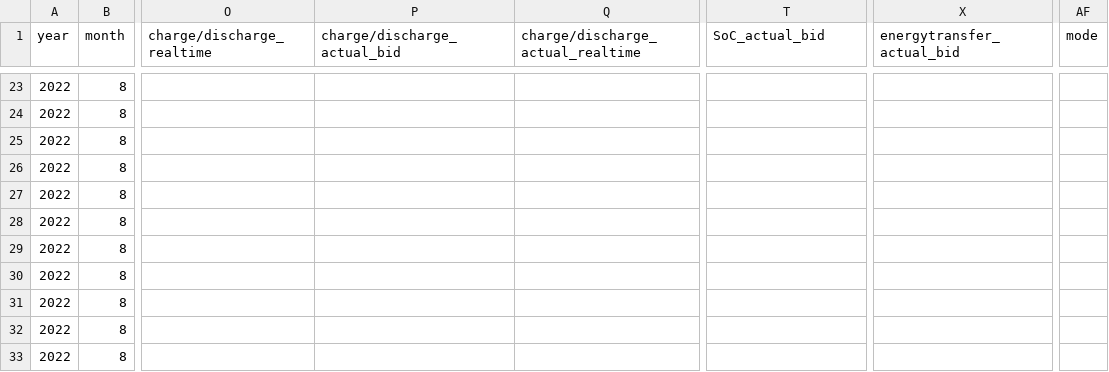
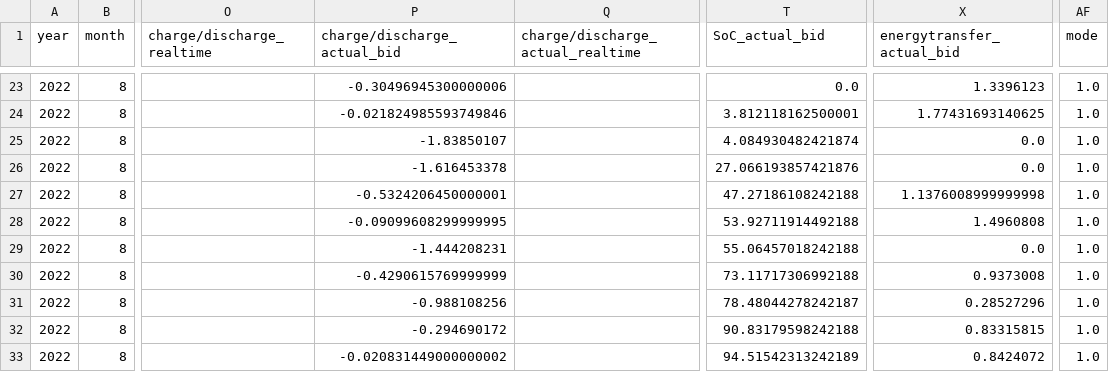
Before and after one commit to SmartGridLab/battery-control-by-reinforcement-learning, a CSV file: Battery-Control-By-Reinforcement-Learning/result_dataframe.csv, drawn as a sheet; only a part is shown, gaps mark what is left out; the diff covers the shown part only; the diff names each change by its address in the sheet, - before the commit and + after, or states it on an @@ line.

```diff
--- a/Battery-Control-By-Reinforcement-Learning/result_dataframe.csv
+++ b/Battery-Control-By-Reinforcement-Learning/result_dataframe.csv
-P23 (charge/discharge_actual_bid): (empty)
+P23 (charge/discharge_actual_bid): -0.30496945300000006
-T23 (SoC_actual_bid): (empty)
+T23 (SoC_actual_bid): 0.0
-X23 (energytransfer_actual_bid): (empty)
+X23 (energytransfer_actual_bid): 1.3396123
-AF23:AF33 (mode): (empty)
+AF23:AF33 (mode): 1.0
-P24 (charge/discharge_actual_bid): (empty)
+P24 (charge/discharge_actual_bid): -0.021824985593749846
-T24 (SoC_actual_bid): (empty)
+T24 (SoC_actual_bid): 3.812118162500001
-X24 (energytransfer_actual_bid): (empty)
+X24 (energytransfer_actual_bid): 1.77431693140625
-P25 (charge/discharge_actual_bid): (empty)
+P25 (charge/discharge_actual_bid): -1.83850107
-T25 (SoC_actual_bid): (empty)
+T25 (SoC_actual_bid): 4.084930482421874
-X25:X26 (energytransfer_actual_bid): (empty)
+X25:X26 (energytransfer_actual_bid): 0.0
-P26 (charge/discharge_actual_bid): (empty)
+P26 (charge/discharge_actual_bid): -1.616453378
-T26 (SoC_actual_bid): (empty)
+T26 (SoC_actual_bid): 27.066193857421876
-P27 (charge/discharge_actual_bid): (empty)
+P27 (charge/discharge_actual_bid): -0.5324206450000001
-T27 (SoC_actual_bid): (empty)
+T27 (SoC_actual_bid): 47.27186108242188
-X27 (energytransfer_actual_bid): (empty)
+X27 (energytransfer_actual_bid): 1.1376008999999998
-P28 (charge/discharge_actual_bid): (empty)
+P28 (charge/discharge_actual_bid): -0.09099608299999995
-T28 (SoC_actual_bid): (empty)
+T28 (SoC_actual_bid): 53.92711914492188
-X28 (energytransfer_actual_bid): (empty)
+X28 (energytransfer_actual_bid): 1.4960808
-P29 (charge/discharge_actual_bid): (empty)
+P29 (charge/discharge_actual_bid): -1.444208231
-T29 (SoC_actual_bid): (empty)
+T29 (SoC_actual_bid): 55.06457018242188
-X29 (energytransfer_actual_bid): (empty)
+X29 (energytransfer_actual_bid): 0.0
-P30 (charge/discharge_actual_bid): (empty)
+P30 (charge/discharge_actual_bid): -0.4290615769999999
-T30 (SoC_actual_bid): (empty)
+T30 (SoC_actual_bid): 73.11717306992188
-X30 (energytransfer_actual_bid): (empty)
+X30 (energytransfer_actual_bid): 0.9373008
-P31 (charge/discharge_actual_bid): (empty)
+P31 (charge/discharge_actual_bid): -0.988108256
-T31 (SoC_actual_bid): (empty)
+T31 (SoC_actual_bid): 78.48044278242187
-X31 (energytransfer_actual_bid): (empty)
+X31 (energytransfer_actual_bid): 0.28527296
-P32 (charge/discharge_actual_bid): (empty)
+P32 (charge/discharge_actual_bid): -0.294690172
-T32 (SoC_actual_bid): (empty)
+T32 (SoC_actual_bid): 90.83179598242188
-X32 (energytransfer_actual_bid): (empty)
+X32 (energytransfer_actual_bid): 0.83315815
-P33 (charge/discharge_actual_bid): (empty)
+P33 (charge/discharge_actual_bid): -0.020831449000000002
-T33 (SoC_actual_bid): (empty)
+T33 (SoC_actual_bid): 94.51542313242189
-X33 (energytransfer_actual_bid): (empty)
+X33 (energytransfer_actual_bid): 0.8424072
```
Also changed, not shown: 148 edited cells elsewhere in this file, 5 other files.
